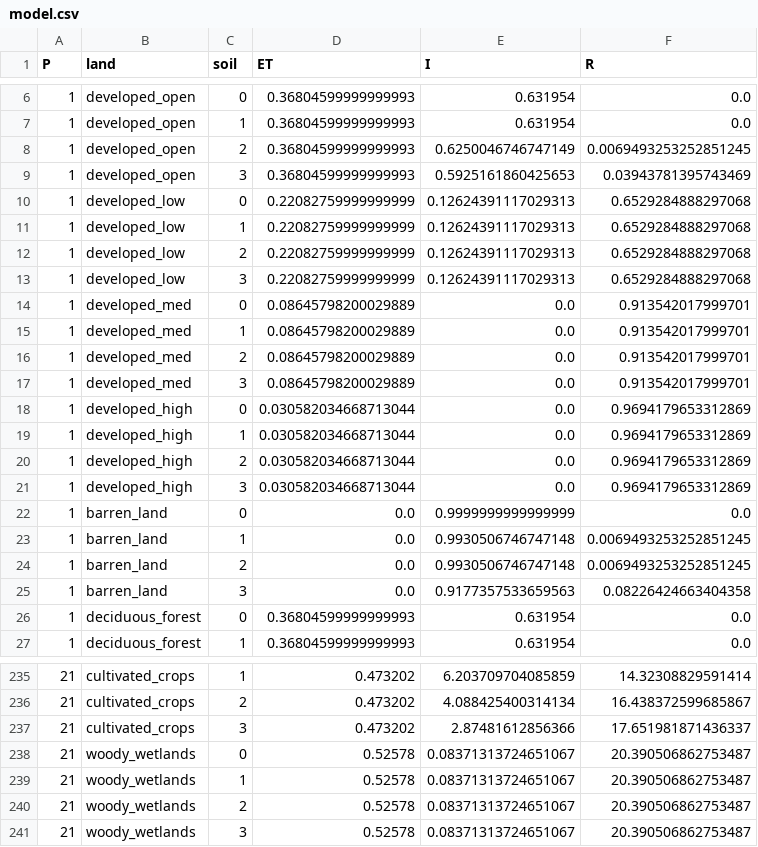
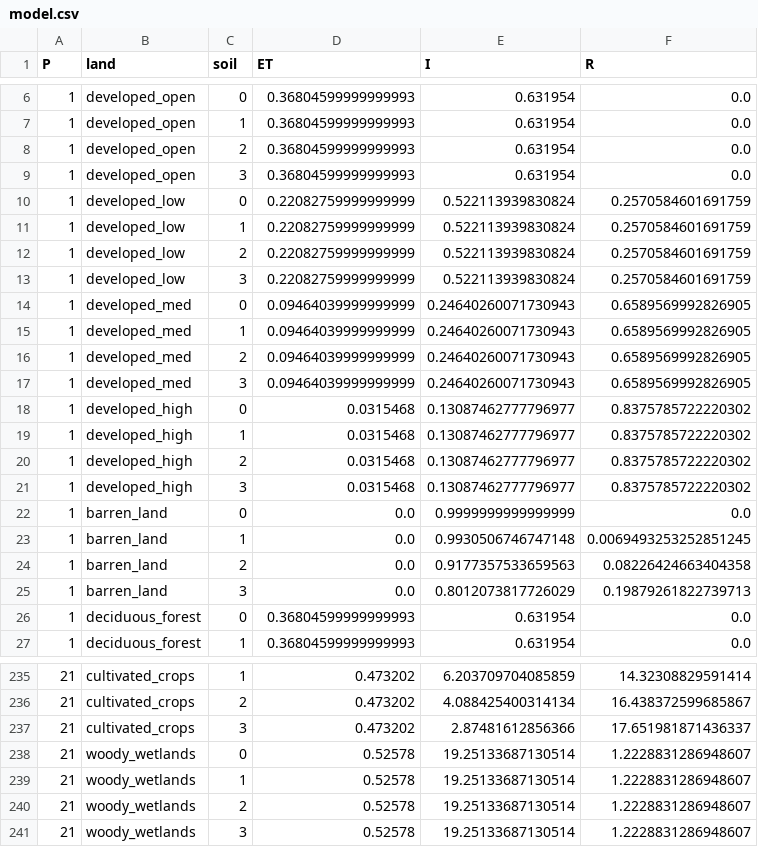
Before and after one commit to WikiWatershed/model-my-watershed, a CSV file: src/mmw/apps/water_balance/static/data/water_balance/model.csv, drawn as a sheet; only a part is shown, gaps mark what is left out; the diff covers the shown part only.

```diff
--- a/src/mmw/apps/water_balance/static/data/water_balance/model.csv
+++ b/src/mmw/apps/water_balance/static/data/water_balance/model.csv
@@ -7,20 +7,20 @@ P,land,soil,ET,I,R
 1,developed_open,1,0.36804599999999993,0.631954,0.0
-1,developed_open,2,0.36804599999999993,0.6250046746747149,0.0069493253252851245
-1,developed_open,3,0.36804599999999993,0.5925161860425653,0.03943781395743469
-1,developed_low,0,0.22082759999999999,0.12624391117029313,0.6529284888297068
-1,developed_low,1,0.22082759999999999,0.12624391117029313,0.6529284888297068
-1,developed_low,2,0.22082759999999999,0.12624391117029313,0.6529284888297068
-1,developed_low,3,0.22082759999999999,0.12624391117029313,0.6529284888297068
-1,developed_med,0,0.08645798200029889,0.0,0.913542017999701
-1,developed_med,1,0.08645798200029889,0.0,0.913542017999701
-1,developed_med,2,0.08645798200029889,0.0,0.913542017999701
-1,developed_med,3,0.08645798200029889,0.0,0.913542017999701
-1,developed_high,0,0.030582034668713044,0.0,0.9694179653312869
-1,developed_high,1,0.030582034668713044,0.0,0.9694179653312869
-1,developed_high,2,0.030582034668713044,0.0,0.9694179653312869
-1,developed_high,3,0.030582034668713044,0.0,0.9694179653312869
+1,developed_open,2,0.36804599999999993,0.631954,0.0
+1,developed_open,3,0.36804599999999993,0.631954,0.0
+1,developed_low,0,0.22082759999999999,0.522113939830824,0.2570584601691759
+1,developed_low,1,0.22082759999999999,0.522113939830824,0.2570584601691759
+1,developed_low,2,0.22082759999999999,0.522113939830824,0.2570584601691759
+1,developed_low,3,0.22082759999999999,0.522113939830824,0.2570584601691759
+1,developed_med,0,0.09464039999999999,0.24640260071730943,0.6589569992826905
+1,developed_med,1,0.09464039999999999,0.24640260071730943,0.6589569992826905
+1,developed_med,2,0.09464039999999999,0.24640260071730943,0.6589569992826905
+1,developed_med,3,0.09464039999999999,0.24640260071730943,0.6589569992826905
+1,developed_high,0,0.0315468,0.13087462777796977,0.8375785722220302
+1,developed_high,1,0.0315468,0.13087462777796977,0.8375785722220302
+1,developed_high,2,0.0315468,0.13087462777796977,0.8375785722220302
+1,developed_high,3,0.0315468,0.13087462777796977,0.8375785722220302
 1,barren_land,0,0.0,0.9999999999999999,0.0
 1,barren_land,1,0.0,0.9930506746747148,0.0069493253252851245
-1,barren_land,2,0.0,0.9930506746747148,0.0069493253252851245
-1,barren_land,3,0.0,0.9177357533659563,0.08226424663404358
+1,barren_land,2,0.0,0.9177357533659563,0.08226424663404358
+1,barren_land,3,0.0,0.8012073817726029,0.19879261822739713
 1,deciduous_forest,0,0.36804599999999993,0.631954,0.0
@@ -237,5 +237,5 @@ P,land,soil,ET,I,R
 21,cultivated_crops,3,0.473202,2.87481612856366,17.651981871436337
-21,woody_wetlands,0,0.52578,0.08371313724651067,20.390506862753487
-21,woody_wetlands,1,0.52578,0.08371313724651067,20.390506862753487
-21,woody_wetlands,2,0.52578,0.08371313724651067,20.390506862753487
-21,woody_wetlands,3,0.52578,0.08371313724651067,20.390506862753487
+21,woody_wetlands,0,0.52578,19.25133687130514,1.2228831286948607
+21,woody_wetlands,1,0.52578,19.25133687130514,1.2228831286948607
+21,woody_wetlands,2,0.52578,19.25133687130514,1.2228831286948607
+21,woody_wetlands,3,0.52578,19.25133687130514,1.2228831286948607
```
Also changed, not shown: 132 edited cells elsewhere in this file, 1 other file.
